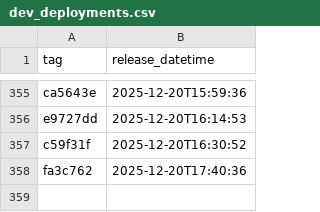
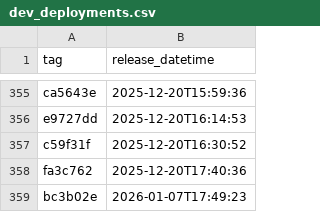
Before and after one commit to NHSDigital/eps-FHIR-validator-lambda, a CSV file: _data/dev_deployments.csv, drawn as a sheet; only a part is shown, gaps mark what is left out.

```diff
--- a/_data/dev_deployments.csv
+++ b/_data/dev_deployments.csv
@@ -358 +358,2 @@ c59f31f,2025-12-20T16:30:52
 fa3c762,2025-12-20T17:40:36
+bc3b02e,2026-01-07T17:49:23
```
Also changed, not shown: 1 other file.
